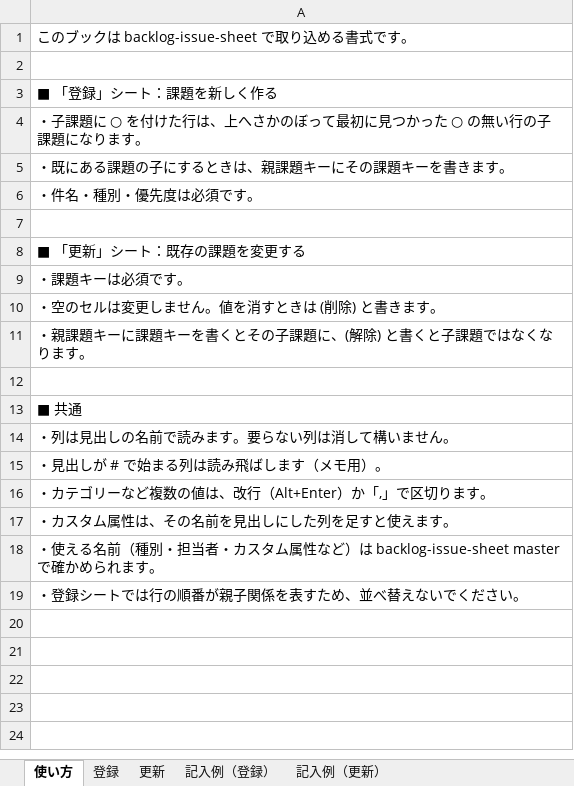
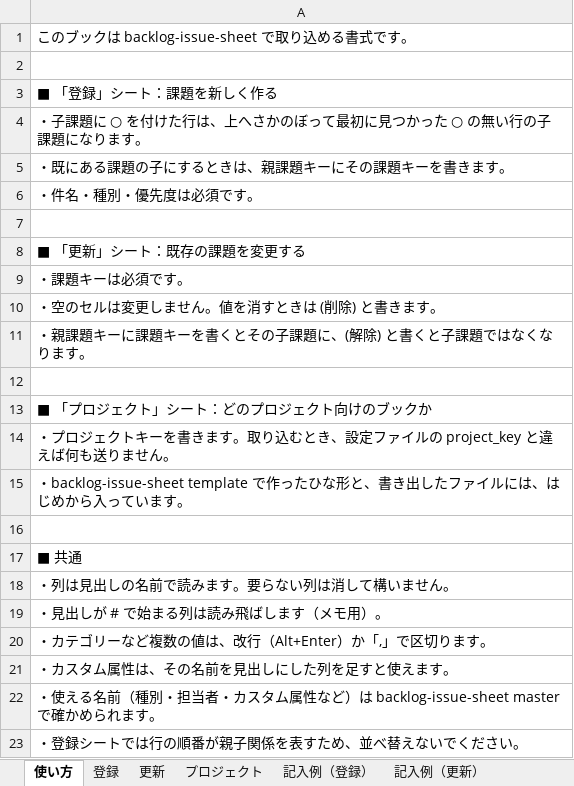
Before and after one commit to rn15h13ak1/backlog_issue_sheet, an Excel workbook: templates/課題シート.xlsx, sheet 使い方, drawn as a sheet; values as stored, in another font and other column widths than the file's, no borders; the diff names each change by its address in the sheet, - before the commit and + after, or states it on an @@ line.

```diff
--- a/templates/課題シート.xlsx (sheet 使い方)
+++ b/templates/課題シート.xlsx (sheet 使い方)
+sheet tab: プロジェクト
+row 13: ■ 「プロジェクト」シート：どのプロジェクト向けのブックか
+row 14: ・プロジェクトキーを書きます。取り込むとき、設定ファイルの project_key と違えば何も送りません。
+row 15: ・backlog-issue-sheet template で作ったひな形と、書き出したファイルには、はじめから入っています。
+row 16: (empty)
```
Also changed, not shown: 6 other files.
